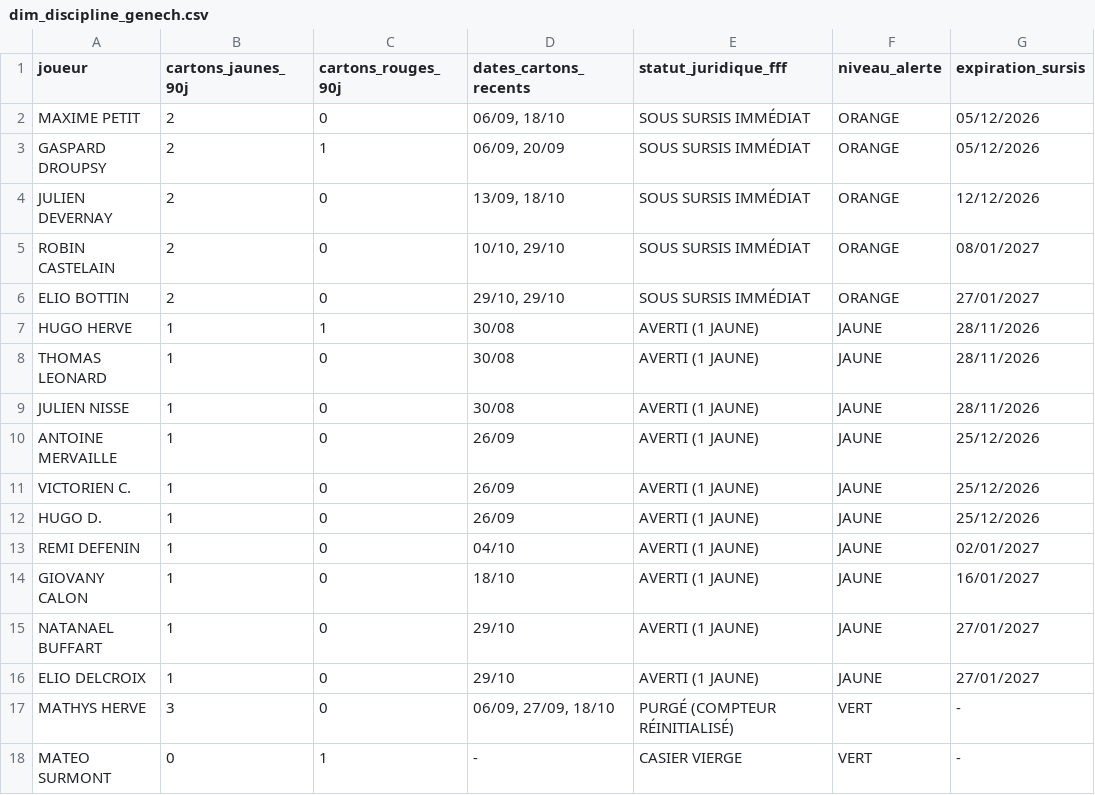
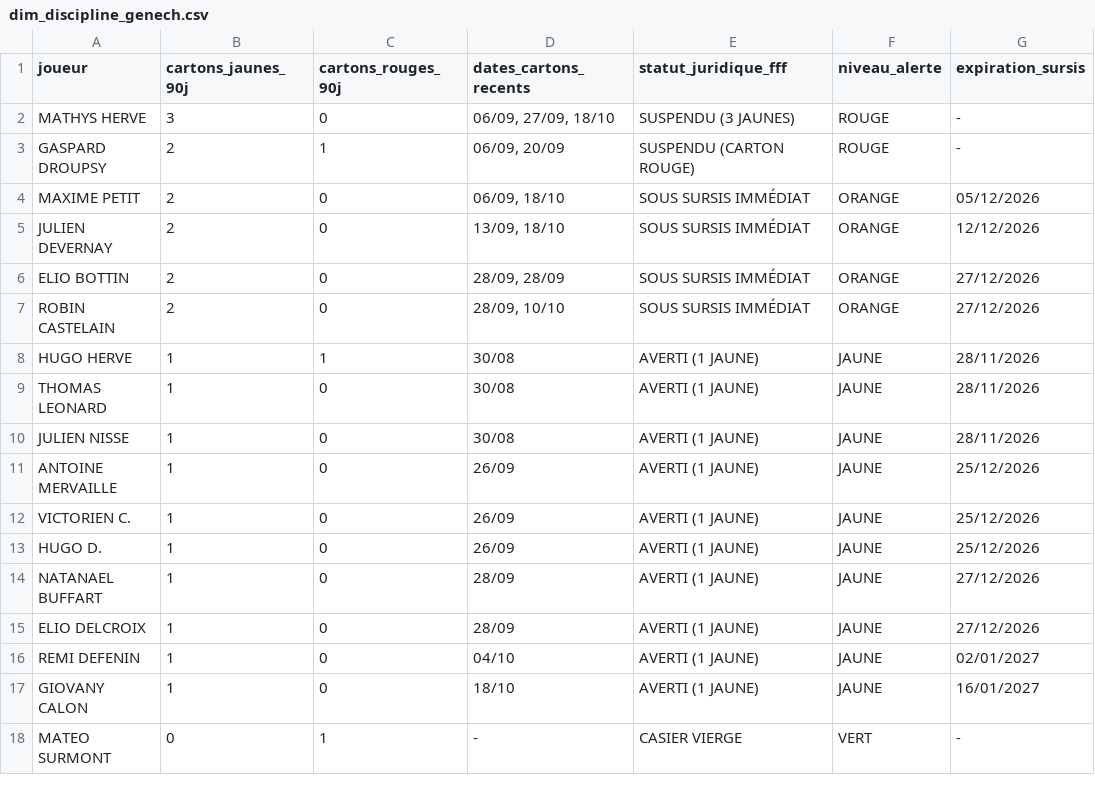
Before and after one commit to nino-frc/es-genech-data-performance, a CSV file: exports_powerbi/dim_discipline_genech.csv, drawn as a sheet.

Commit message:
fix(pipeline): correction des heures d'envoi cron, isolation stricte Senior A (briefing/debrief), et correction date U18

```diff
--- a/exports_powerbi/dim_discipline_genech.csv
+++ b/exports_powerbi/dim_discipline_genech.csv
@@ -1,7 +1,8 @@
 joueur,cartons_jaunes_90j,cartons_rouges_90j,dates_cartons_recents,statut_juridique_fff,niveau_alerte,expiration_sursis
+MATHYS HERVE,3,0,"06/09, 27/09, 18/10",SUSPENDU (3 JAUNES),ROUGE,-
+GASPARD DROUPSY,2,1,"06/09, 20/09",SUSPENDU (CARTON ROUGE),ROUGE,-
 MAXIME PETIT,2,0,"06/09, 18/10",SOUS SURSIS IMMÉDIAT,ORANGE,05/12/2026
-GASPARD DROUPSY,2,1,"06/09, 20/09",SOUS SURSIS IMMÉDIAT,ORANGE,05/12/2026
 JULIEN DEVERNAY,2,0,"13/09, 18/10",SOUS SURSIS IMMÉDIAT,ORANGE,12/12/2026
-ROBIN CASTELAIN,2,0,"10/10, 29/10",SOUS SURSIS IMMÉDIAT,ORANGE,08/01/2027
-ELIO BOTTIN,2,0,"29/10, 29/10",SOUS SURSIS IMMÉDIAT,ORANGE,27/01/2027
+ELIO BOTTIN,2,0,"28/09, 28/09",SOUS SURSIS IMMÉDIAT,ORANGE,27/12/2026
+ROBIN CASTELAIN,2,0,"28/09, 10/10",SOUS SURSIS IMMÉDIAT,ORANGE,27/12/2026
 HUGO HERVE,1,1,30/08,AVERTI (1 JAUNE),JAUNE,28/11/2026
@@ -12,7 +13,6 @@ VICTORIEN C.,1,0,26/09,AVERTI (1 JAUNE),JAUNE,25/12/2026
 HUGO D.,1,0,26/09,AVERTI (1 JAUNE),JAUNE,25/12/2026
+NATANAEL BUFFART,1,0,28/09,AVERTI (1 JAUNE),JAUNE,27/12/2026
+ELIO DELCROIX,1,0,28/09,AVERTI (1 JAUNE),JAUNE,27/12/2026
 REMI DEFENIN,1,0,04/10,AVERTI (1 JAUNE),JAUNE,02/01/2027
 GIOVANY CALON,1,0,18/10,AVERTI (1 JAUNE),JAUNE,16/01/2027
-NATANAEL BUFFART,1,0,29/10,AVERTI (1 JAUNE),JAUNE,27/01/2027
-ELIO DELCROIX,1,0,29/10,AVERTI (1 JAUNE),JAUNE,27/01/2027
-MATHYS HERVE,3,0,"06/09, 27/09, 18/10",PURGÉ (COMPTEUR RÉINITIALISÉ),VERT,-
 MATEO SURMONT,0,1,-,CASIER VIERGE,VERT,-
```
Also changed, not shown: 7 other files.
